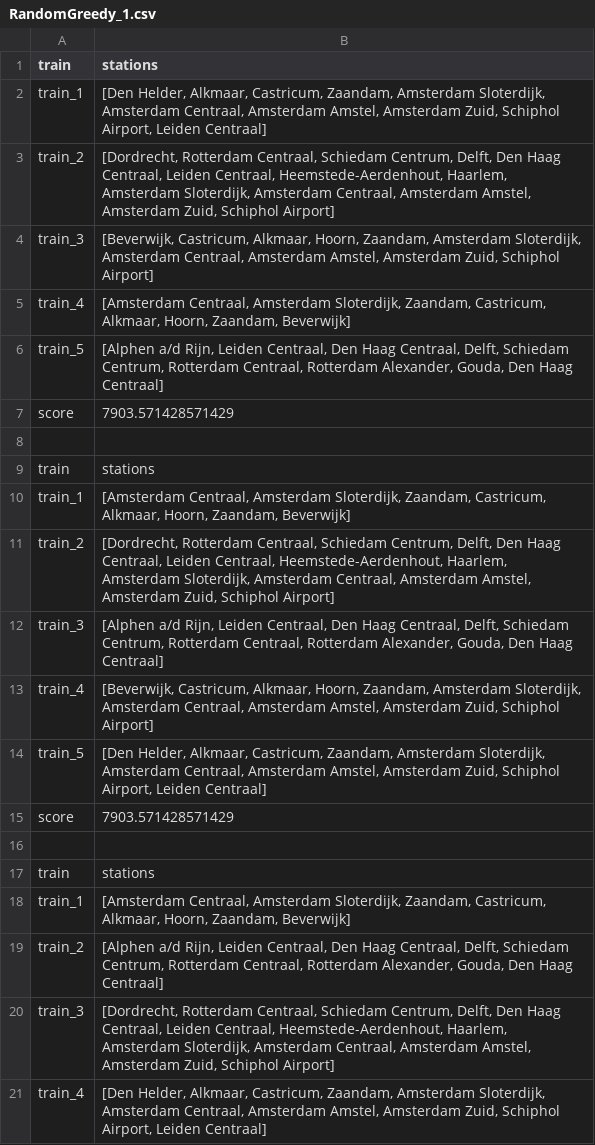
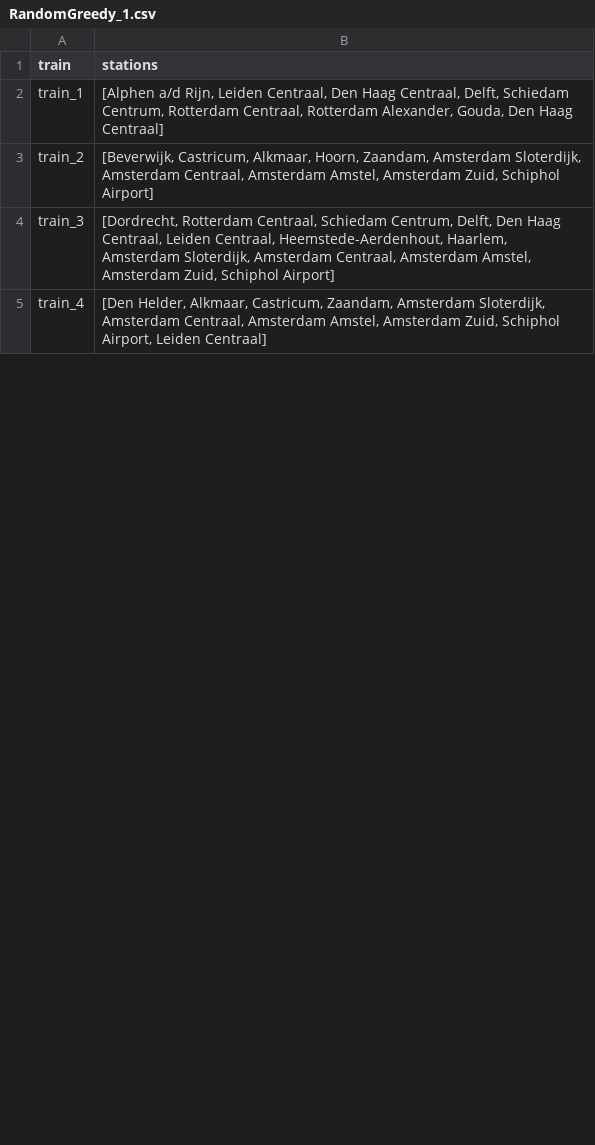
Before and after one commit to ste-kooi/LoveNS, a CSV file: experiments/HL_RandomGreedy/RandomGreedy_1.csv, drawn as a sheet; only a part is shown; the diff covers the shown part only.

```diff
--- a/experiments/HL_RandomGreedy/RandomGreedy_1.csv
+++ b/experiments/HL_RandomGreedy/RandomGreedy_1.csv
@@ -1,20 +1,4 @@
 train,stations
-train_1,"[Den Helder, Alkmaar, Castricum, Zaandam, Amsterdam Sloterdijk, Amsterdam Centraal, Amsterdam Amstel, Amsterdam Zuid, Schiphol Airport, Leiden Centraal]"
-train_2,"[Dordrecht, Rotterdam Centraal, Schiedam Centrum, Delft, Den Haag Centraal, Leiden Centraal, Heemstede-Aerdenhout, Haarlem, Amsterdam Sloterdijk, Amsterdam Centraal, Amsterdam Amstel, Amsterdam Zuid, Schiphol Airport]"
-train_3,"[Beverwijk, Castricum, Alkmaar, Hoorn, Zaandam, Amsterdam Sloterdijk, Amsterdam Centraal, Amsterdam Amstel, Amsterdam Zuid, Schiphol Airport]"
-train_4,"[Amsterdam Centraal, Amsterdam Sloterdijk, Zaandam, Castricum, Alkmaar, Hoorn, Zaandam, Beverwijk]"
-train_5,"[Alphen a/d Rijn, Leiden Centraal, Den Haag Centraal, Delft, Schiedam Centrum, Rotterdam Centraal, Rotterdam Alexander, Gouda, Den Haag Centraal]"
-score,7903.571428571429
-
-train,stations
-train_1,"[Amsterdam Centraal, Amsterdam Sloterdijk, Zaandam, Castricum, Alkmaar, Hoorn, Zaandam, Beverwijk]"
-train_2,"[Dordrecht, Rotterdam Centraal, Schiedam Centrum, Delft, Den Haag Centraal, Leiden Centraal, Heemstede-Aerdenhout, Haarlem, Amsterdam Sloterdijk, Amsterdam Centraal, Amsterdam Amstel, Amsterdam Zuid, Schiphol Airport]"
-train_3,"[Alphen a/d Rijn, Leiden Centraal, Den Haag Centraal, Delft, Schiedam Centrum, Rotterdam Centraal, Rotterdam Alexander, Gouda, Den Haag Centraal]"
-train_4,"[Beverwijk, Castricum, Alkmaar, Hoorn, Zaandam, Amsterdam Sloterdijk, Amsterdam Centraal, Amsterdam Amstel, Amsterdam Zuid, Schiphol Airport]"
-train_5,"[Den Helder, Alkmaar, Castricum, Zaandam, Amsterdam Sloterdijk, Amsterdam Centraal, Amsterdam Amstel, Amsterdam Zuid, Schiphol Airport, Leiden Centraal]"
-score,7903.571428571429
-
-train,stations
-train_1,"[Amsterdam Centraal, Amsterdam Sloterdijk, Zaandam, Castricum, Alkmaar, Hoorn, Zaandam, Beverwijk]"
-train_2,"[Alphen a/d Rijn, Leiden Centraal, Den Haag Centraal, Delft, Schiedam Centrum, Rotterdam Centraal, Rotterdam Alexander, Gouda, Den Haag Centraal]"
+train_1,"[Alphen a/d Rijn, Leiden Centraal, Den Haag Centraal, Delft, Schiedam Centrum, Rotterdam Centraal, Rotterdam Alexander, Gouda, Den Haag Centraal]"
+train_2,"[Beverwijk, Castricum, Alkmaar, Hoorn, Zaandam, Amsterdam Sloterdijk, Amsterdam Centraal, Amsterdam Amstel, Amsterdam Zuid, Schiphol Airport]"
 train_3,"[Dordrecht, Rotterdam Centraal, Schiedam Centrum, Delft, Den Haag Centraal, Leiden Centraal, Heemstede-Aerdenhout, Haarlem, Amsterdam Sloterdijk, Amsterdam Centraal, Amsterdam Amstel, Amsterdam Zuid, Schiphol Airport]"
```
Also changed, not shown: 16 removed rows and 1 edited cell elsewhere in this file, 4 other files.
